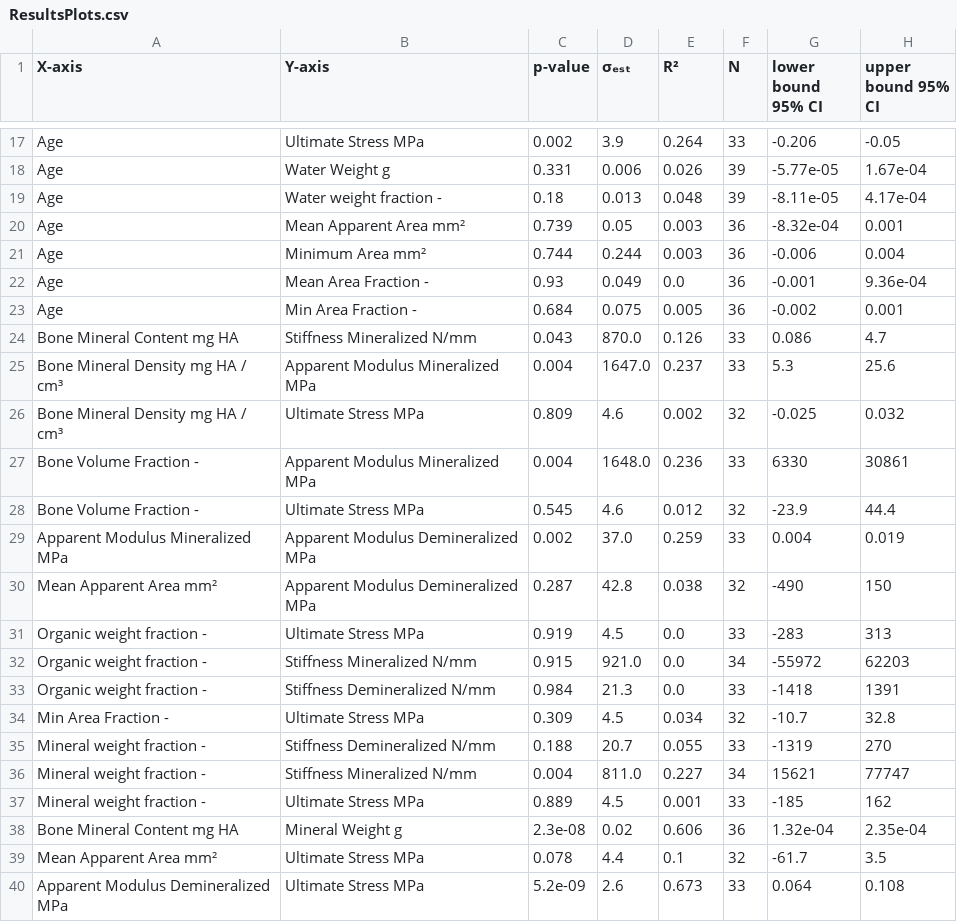
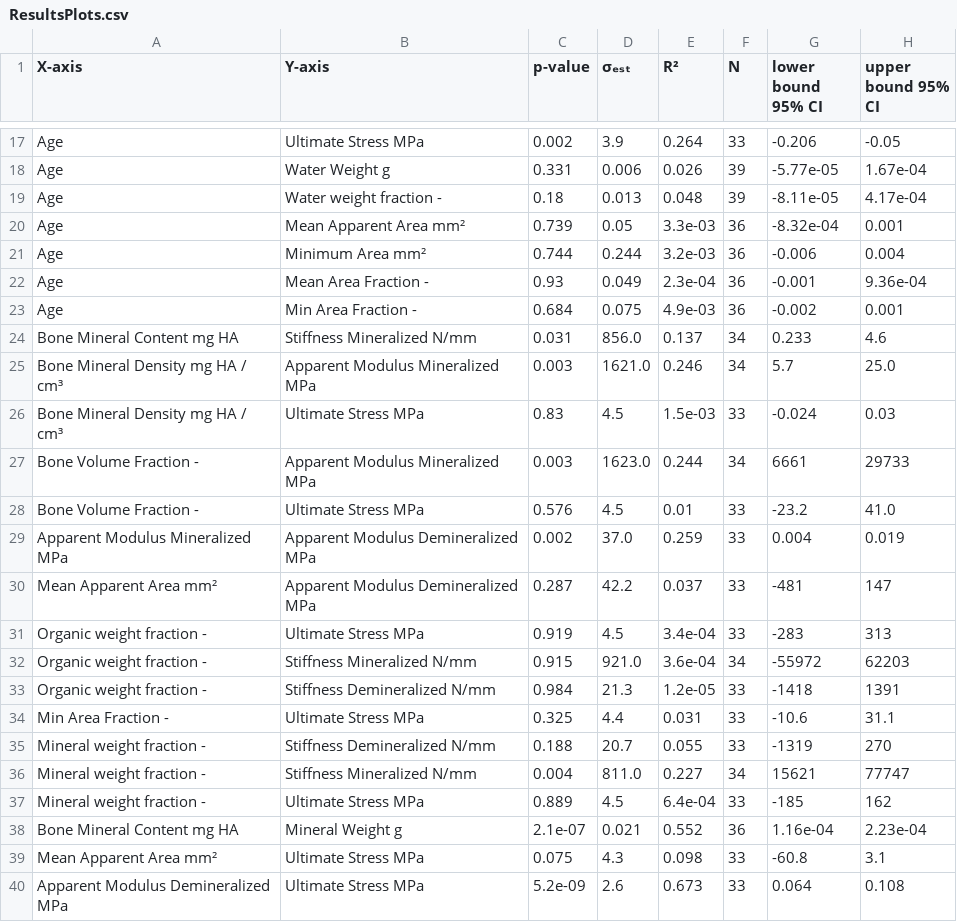
Before and after one commit to MathieuSm/FEMCOL, a CSV file: 04_Results/04_Plots/ResultsPlots.csv, drawn as a sheet; only a part is shown, gaps mark what is left out; the diff covers the shown part only.

```diff
--- a/04_Results/04_Plots/ResultsPlots.csv
+++ b/04_Results/04_Plots/ResultsPlots.csv
@@ -19,22 +19,22 @@ Age,Water Weight g,0.331,0.006,0.026,39,-5.77e-05,1.67e-04
 Age,Water weight fraction -,0.18,0.013,0.048,39,-8.11e-05,4.17e-04
-Age,Mean Apparent Area mm²,0.739,0.05,0.003,36,-8.32e-04,0.001
-Age,Minimum Area mm²,0.744,0.244,0.003,36,-0.006,0.004
-Age,Mean Area Fraction -,0.93,0.049,0.0,36,-0.001,9.36e-04
-Age,Min Area Fraction -,0.684,0.075,0.005,36,-0.002,0.001
-Bone Mineral Content mg HA,Stiffness Mineralized N/mm,0.043,870.0,0.126,33,0.086,4.7
-Bone Mineral Density mg HA / cm³,Apparent Modulus Mineralized MPa,0.004,1647.0,0.237,33,5.3,25.6
-Bone Mineral Density mg HA / cm³,Ultimate Stress MPa,0.809,4.6,0.002,32,-0.025,0.032
-Bone Volume Fraction -,Apparent Modulus Mineralized MPa,0.004,1648.0,0.236,33,6330,30861
-Bone Volume Fraction -,Ultimate Stress MPa,0.545,4.6,0.012,32,-23.9,44.4
+Age,Mean Apparent Area mm²,0.739,0.05,3.3e-03,36,-8.32e-04,0.001
+Age,Minimum Area mm²,0.744,0.244,3.2e-03,36,-0.006,0.004
+Age,Mean Area Fraction -,0.93,0.049,2.3e-04,36,-0.001,9.36e-04
+Age,Min Area Fraction -,0.684,0.075,4.9e-03,36,-0.002,0.001
+Bone Mineral Content mg HA,Stiffness Mineralized N/mm,0.031,856.0,0.137,34,0.233,4.6
+Bone Mineral Density mg HA / cm³,Apparent Modulus Mineralized MPa,0.003,1621.0,0.246,34,5.7,25.0
+Bone Mineral Density mg HA / cm³,Ultimate Stress MPa,0.83,4.5,1.5e-03,33,-0.024,0.03
+Bone Volume Fraction -,Apparent Modulus Mineralized MPa,0.003,1623.0,0.244,34,6661,29733
+Bone Volume Fraction -,Ultimate Stress MPa,0.576,4.5,0.01,33,-23.2,41.0
 Apparent Modulus Mineralized MPa,Apparent Modulus Demineralized MPa,0.002,37.0,0.259,33,0.004,0.019
-Mean Apparent Area mm²,Apparent Modulus Demineralized MPa,0.287,42.8,0.038,32,-490,150
-Organic weight fraction -,Ultimate Stress MPa,0.919,4.5,0.0,33,-283,313
-Organic weight fraction -,Stiffness Mineralized N/mm,0.915,921.0,0.0,34,-55972,62203
-Organic weight fraction -,Stiffness Demineralized N/mm,0.984,21.3,0.0,33,-1418,1391
-Min Area Fraction -,Ultimate Stress MPa,0.309,4.5,0.034,32,-10.7,32.8
+Mean Apparent Area mm²,Apparent Modulus Demineralized MPa,0.287,42.2,0.037,33,-481,147
+Organic weight fraction -,Ultimate Stress MPa,0.919,4.5,3.4e-04,33,-283,313
+Organic weight fraction -,Stiffness Mineralized N/mm,0.915,921.0,3.6e-04,34,-55972,62203
+Organic weight fraction -,Stiffness Demineralized N/mm,0.984,21.3,1.2e-05,33,-1418,1391
+Min Area Fraction -,Ultimate Stress MPa,0.325,4.4,0.031,33,-10.6,31.1
 Mineral weight fraction -,Stiffness Demineralized N/mm,0.188,20.7,0.055,33,-1319,270
 Mineral weight fraction -,Stiffness Mineralized N/mm,0.004,811.0,0.227,34,15621,77747
-Mineral weight fraction -,Ultimate Stress MPa,0.889,4.5,0.001,33,-185,162
-Bone Mineral Content mg HA,Mineral Weight g,2.3e-08,0.02,0.606,36,1.32e-04,2.35e-04
-Mean Apparent Area mm²,Ultimate Stress MPa,0.078,4.4,0.1,32,-61.7,3.5
+Mineral weight fraction -,Ultimate Stress MPa,0.889,4.5,6.4e-04,33,-185,162
+Bone Mineral Content mg HA,Mineral Weight g,2.1e-07,0.021,0.552,36,1.16e-04,2.23e-04
+Mean Apparent Area mm²,Ultimate Stress MPa,0.075,4.3,0.098,33,-60.8,3.1
 Apparent Modulus Demineralized MPa,Ultimate Stress MPa,5.2e-09,2.6,0.673,33,0.064,0.108
```
Also changed, not shown: 3 edited cells elsewhere in this file, 39 other files.
